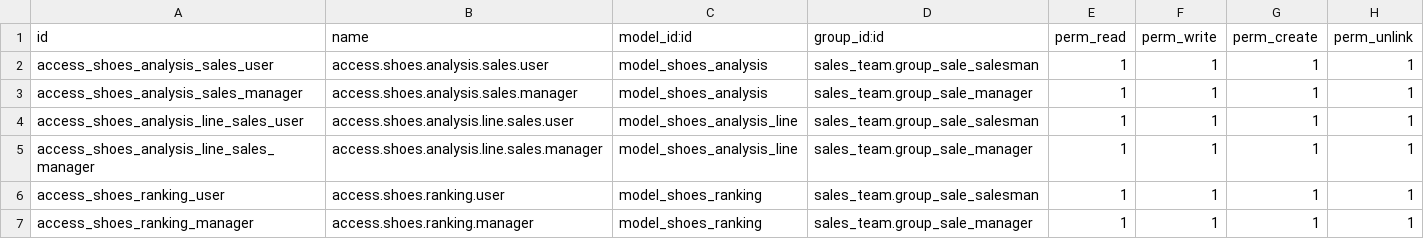
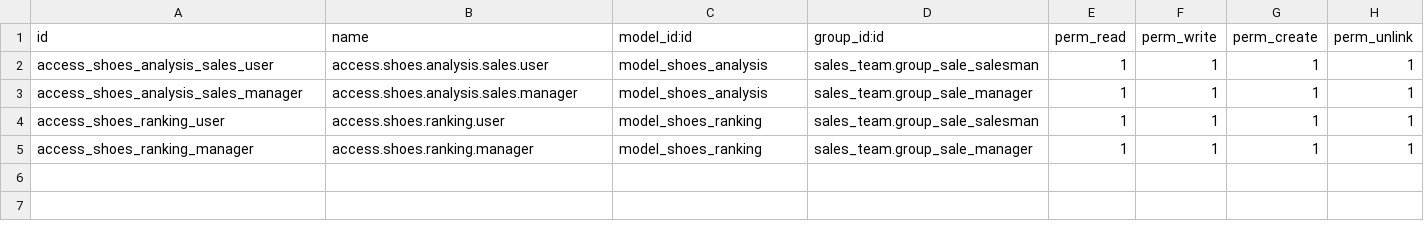
Before and after one commit to antoniocanovas/dev18, a CSV file: shoes_analysis/security/ir.model.access.csv, drawn as a sheet.

Commit message:
shoes analysis r3

```diff
--- a/shoes_analysis/security/ir.model.access.csv
+++ b/shoes_analysis/security/ir.model.access.csv
@@ -3,4 +3,2 @@ access_shoes_analysis_sales_user,access.shoes.analysis.sales.user,model_shoes_an
 access_shoes_analysis_sales_manager,access.shoes.analysis.sales.manager,model_shoes_analysis,sales_team.group_sale_manager,1,1,1,1
-access_shoes_analysis_line_sales_user,access.shoes.analysis.line.sales.user,model_shoes_analysis_line,sales_team.group_sale_salesman,1,1,1,1
-access_shoes_analysis_line_sales_manager,access.shoes.analysis.line.sales.manager,model_shoes_analysis_line,sales_team.group_sale_manager,1,1,1,1
 access_shoes_ranking_user,access.shoes.ranking.user,model_shoes_ranking,sales_team.group_sale_salesman,1,1,1,1
```
Also changed, not shown: 7 other files.
